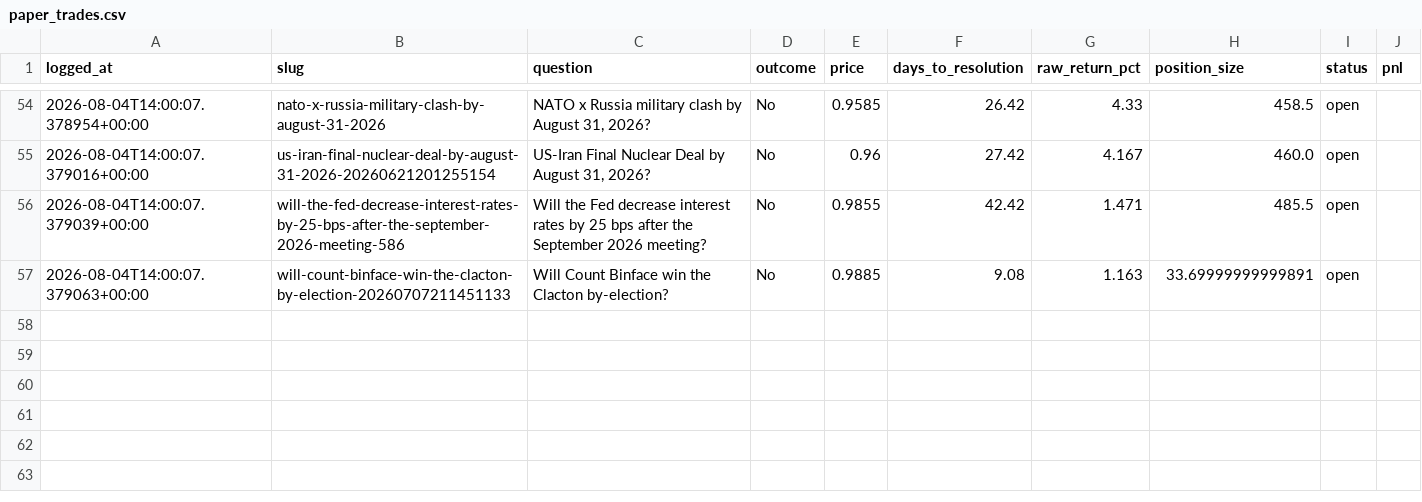
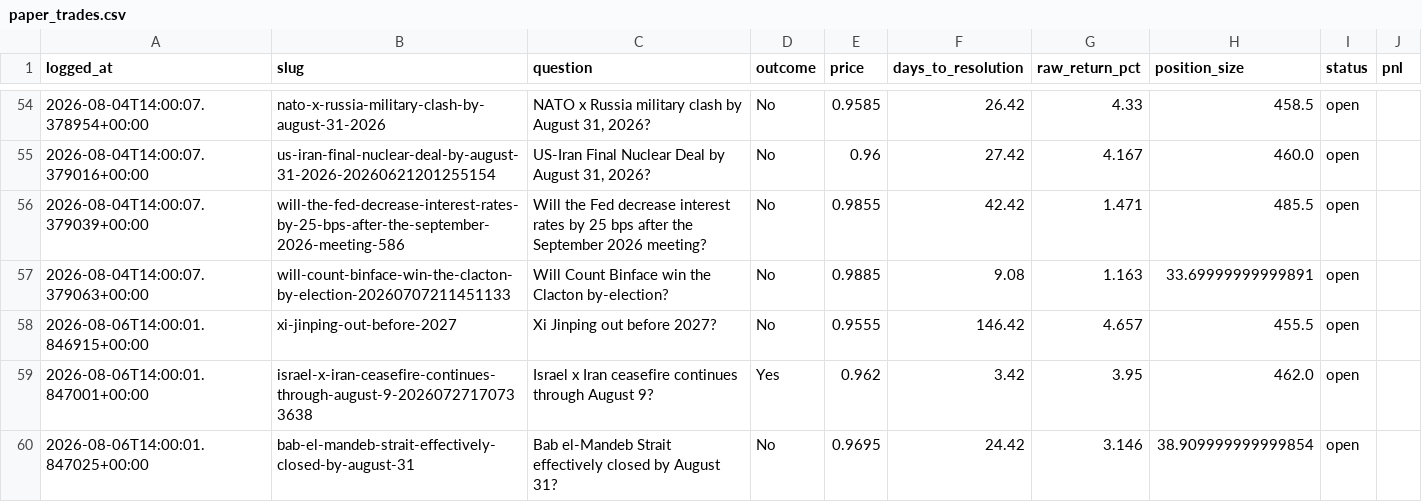
Before and after one commit to Krispy25/polymarket-agent, a CSV file: backtest/paper_trades.csv, drawn as a sheet; only a part is shown, gaps mark what is left out; the diff names each change by its address in the sheet, - before the commit and + after, or states it on an @@ line.

```diff
--- a/backtest/paper_trades.csv
+++ b/backtest/paper_trades.csv
+row 58: 2026-08-06T14:00:01.846915+00:00 | xi-jinping-out-before-2027 | Xi Jinping out before 2027? | No | 0.9555 | 146.42 | 4.657 | 455.5 | open
+row 59: 2026-08-06T14:00:01.847001+00:00 | israel-x-iran-ceasefire-continues-through-august-9-20260727170733638 | Israel x Iran ceasefire continues through August 9? | Yes | 0.962 | 3.42 | 3.95 | 462.0 | open
+row 60: 2026-08-06T14:00:01.847025+00:00 | bab-el-mandeb-strait-effectively-closed-by-august-31 | Bab el-Mandeb Strait effectively closed by August 31? | No | 0.9695 | 24.42 | 3.146 | 38.909999999999854 | open
```
Also changed, not shown: 2 other files.
